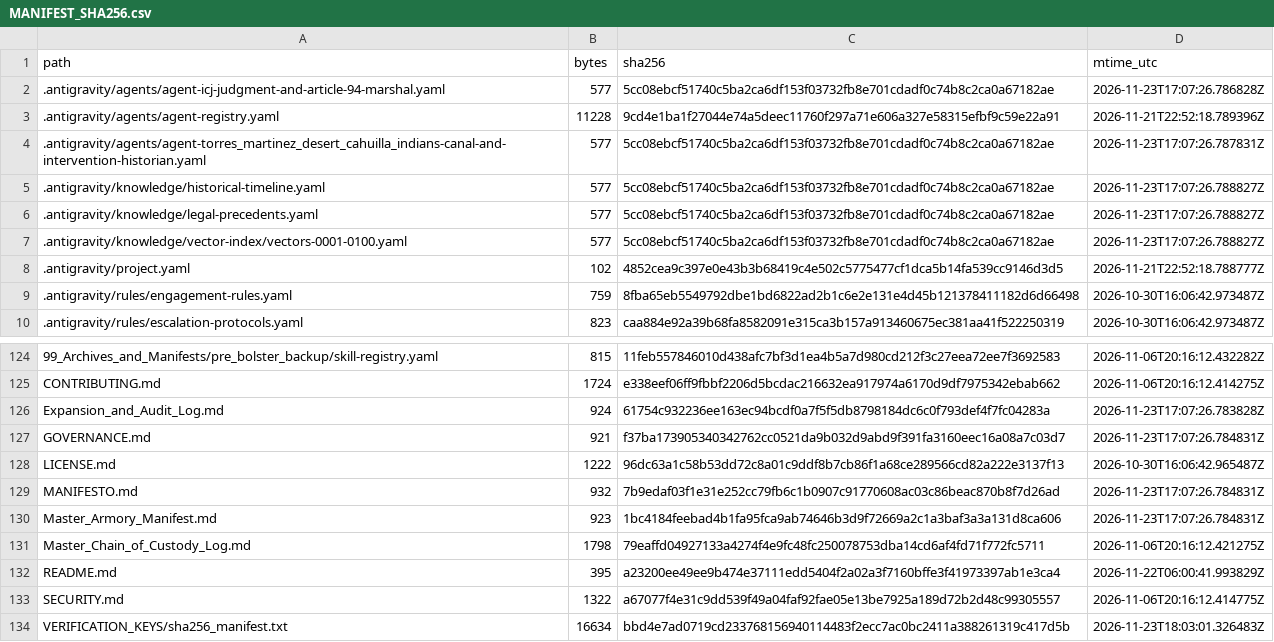
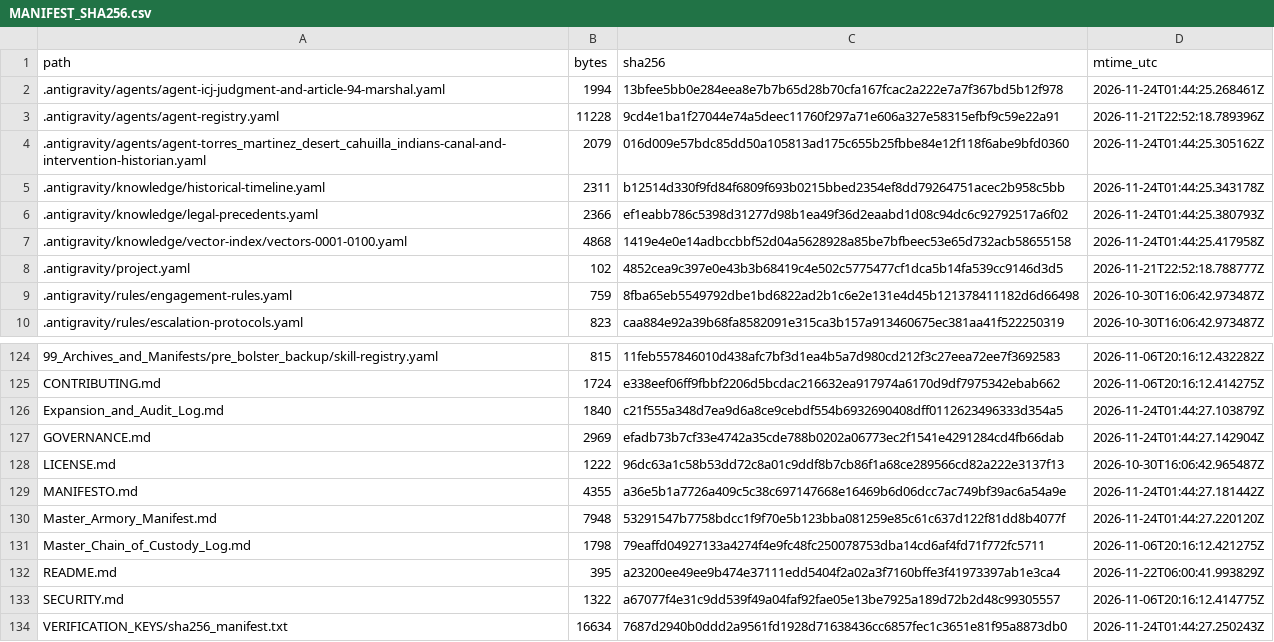
Before and after one commit to GlobalRestitutionAlliance/turtle-island-us-ca-torres-martinez-desert-cahuilla-indians--master-litigation, a CSV file: 99_Archives_and_Manifests/MANIFEST_SHA256.csv, drawn as a sheet; only a part is shown, gaps mark what is left out; the diff covers the shown part only.

```diff
--- a/99_Archives_and_Manifests/MANIFEST_SHA256.csv
+++ b/99_Archives_and_Manifests/MANIFEST_SHA256.csv
@@ -1,8 +1,8 @@
 path,bytes,sha256,mtime_utc
-.antigravity/agents/agent-icj-judgment-and-article-94-marshal.yaml,577,5cc08ebcf51740c5ba2ca6df153f03732fb8e701cdadf0c74b8c2ca0a67182ae,2026-11-23T17:07:26.786828Z
+.antigravity/agents/agent-icj-judgment-and-article-94-marshal.yaml,1994,13bfee5bb0e284eea8e7b7b65d28b70cfa167fcac2a222e7a7f367bd5b12f978,2026-11-24T01:44:25.268461Z
 .antigravity/agents/agent-registry.yaml,11228,9cd4e1ba1f27044e74a5deec11760f297a71e606a327e58315efbf9c59e22a91,2026-11-21T22:52:18.789396Z
-.antigravity/agents/agent-torres_martinez_desert_cahuilla_indians-canal-and-intervention-historian.yaml,577,5cc08ebcf51740c5ba2ca6df153f03732fb8e701cdadf0c74b8c2ca0a67182ae,2026-11-23T17:07:26.787831Z
-.antigravity/knowledge/historical-timeline.yaml,577,5cc08ebcf51740c5ba2ca6df153f03732fb8e701cdadf0c74b8c2ca0a67182ae,2026-11-23T17:07:26.788827Z
-.antigravity/knowledge/legal-precedents.yaml,577,5cc08ebcf51740c5ba2ca6df153f03732fb8e701cdadf0c74b8c2ca0a67182ae,2026-11-23T17:07:26.788827Z
-.antigravity/knowledge/vector-index/vectors-0001-0100.yaml,577,5cc08ebcf51740c5ba2ca6df153f03732fb8e701cdadf0c74b8c2ca0a67182ae,2026-11-23T17:07:26.788827Z
+.antigravity/agents/agent-torres_martinez_desert_cahuilla_indians-canal-and-intervention-historian.yaml,2079,016d009e57bdc85dd50a105813ad175c655b25fbbe84e12f118f6abe9bfd0360,2026-11-24T01:44:25.305162Z
+.antigravity/knowledge/historical-timeline.yaml,2311,b12514d330f9fd84f6809f693b0215bbed2354ef8dd79264751acec2b958c5bb,2026-11-24T01:44:25.343178Z
+.antigravity/knowledge/legal-precedents.yaml,2366,ef1eabb786c5398d31277d98b1ea49f36d2eaabd1d08c94dc6c92792517a6f02,2026-11-24T01:44:25.380793Z
+.antigravity/knowledge/vector-index/vectors-0001-0100.yaml,4868,1419e4e0e14adbccbbf52d04a5628928a85be7bfbeec53e65d732acb58655158,2026-11-24T01:44:25.417958Z
 .antigravity/project.yaml,102,4852cea9c397e0e43b3b68419c4e502c5775477cf1dca5b14fa539cc9146d3d5,2026-11-21T22:52:18.788777Z
@@ -125,7 +125,7 @@ path,bytes,sha256,mtime_utc
 CONTRIBUTING.md,1724,e338eef06ff9fbbf2206d5bcdac216632ea917974a6170d9df7975342ebab662,2026-11-06T20:16:12.414275Z
-Expansion_and_Audit_Log.md,924,61754c932236ee163ec94bcdf0a7f5f5db8798184dc6c0f793def4f7fc04283a,2026-11-23T17:07:26.783828Z
-GOVERNANCE.md,921,f37ba173905340342762cc0521da9b032d9abd9f391fa3160eec16a08a7c03d7,2026-11-23T17:07:26.784831Z
+Expansion_and_Audit_Log.md,1840,c21f555a348d7ea9d6a8ce9cebdf554b6932690408dff0112623496333d354a5,2026-11-24T01:44:27.103879Z
+GOVERNANCE.md,2969,efadb73b7cf33e4742a35cde788b0202a06773ec2f1541e4291284cd4fb66dab,2026-11-24T01:44:27.142904Z
 LICENSE.md,1222,96dc63a1c58b53dd72c8a01c9ddf8b7cb86f1a68ce289566cd82a222e3137f13,2026-10-30T16:06:42.965487Z
-MANIFESTO.md,932,7b9edaf03f1e31e252cc79fb6c1b0907c91770608ac03c86beac870b8f7d26ad,2026-11-23T17:07:26.784831Z
-Master_Armory_Manifest.md,923,1bc4184feebad4b1fa95fca9ab74646b3d9f72669a2c1a3baf3a3a131d8ca606,2026-11-23T17:07:26.784831Z
+MANIFESTO.md,4355,a36e5b1a7726a409c5c38c697147668e16469b6d06dcc7ac749bf39ac6a54a9e,2026-11-24T01:44:27.181442Z
+Master_Armory_Manifest.md,7948,53291547b7758bdcc1f9f70e5b123bba081259e85c61c637d122f81dd8b4077f,2026-11-24T01:44:27.220120Z
 Master_Chain_of_Custody_Log.md,1798,79eaffd04927133a4274f4e9fc48fc250078753dba14cd6af4fd71f772fc5711,2026-11-06T20:16:12.421275Z
@@ -133,2 +133,2 @@ README.md,395,a23200ee49ee9b474e37111edd5404f2a02a3f7160bffe3f41973397ab1e3ca4,2
 SECURITY.md,1322,a67077f4e31c9dd539f49a04faf92fae05e13be7925a189d72b2d48c99305557,2026-11-06T20:16:12.414775Z
-VERIFICATION_KEYS/sha256_manifest.txt,16634,bbd4e7ad0719cd233768156940114483f2ecc7ac0bc2411a388261319c417d5b,2026-11-23T18:03:01.326483Z
+VERIFICATION_KEYS/sha256_manifest.txt,16634,7687d2940b0ddd2a9561fd1928d71638436cc6857fec1c3651e81f95a8873db0,2026-11-24T01:44:27.250243Z
```
Also changed, not shown: 81 edited cells elsewhere in this file, 37 other files.
